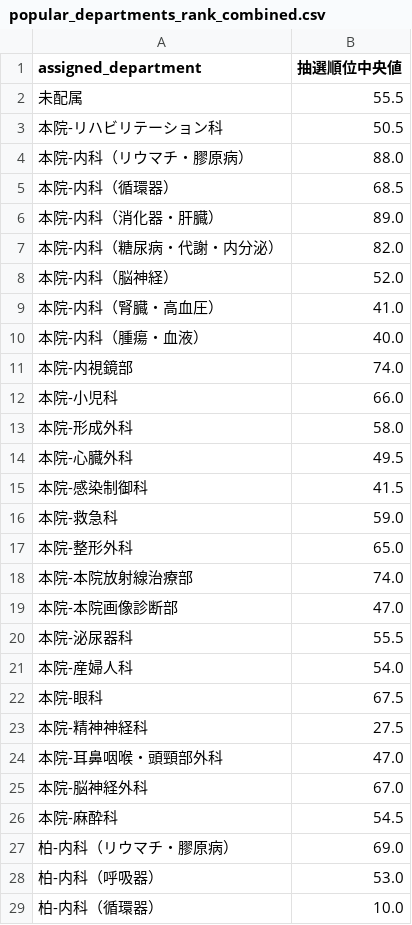
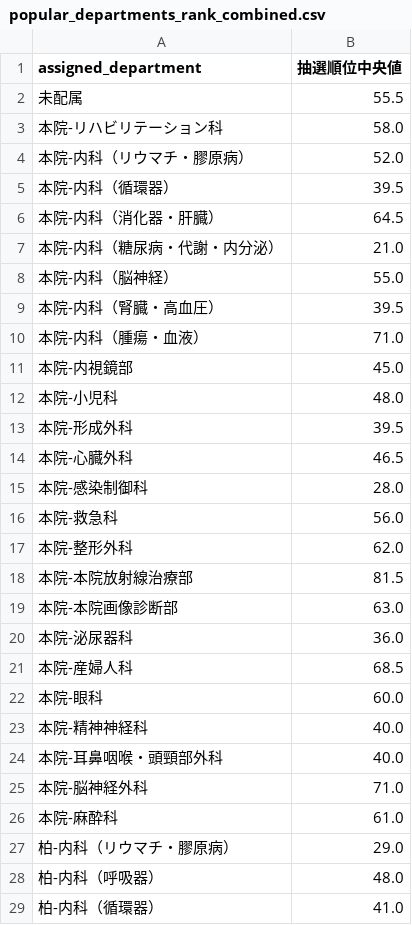
Before and after one commit to 9RmN/CCsimulator, a CSV file: popular_departments_rank_combined.csv, drawn as a sheet; only a part is shown; the diff covers the shown part only.

```diff
--- a/popular_departments_rank_combined.csv
+++ b/popular_departments_rank_combined.csv
@@ -2,28 +2,28 @@ assigned_department,抽選順位中央値
 未配属,55.5
-本院-リハビリテーション科,50.5
-本院-内科（リウマチ・膠原病）,88.0
-本院-内科（循環器）,68.5
-本院-内科（消化器・肝臓）,89.0
-本院-内科（糖尿病・代謝・内分泌）,82.0
-本院-内科（脳神経）,52.0
-本院-内科（腎臓・高血圧）,41.0
-本院-内科（腫瘍・血液）,40.0
-本院-内視鏡部,74.0
-本院-小児科,66.0
-本院-形成外科,58.0
-本院-心臓外科,49.5
-本院-感染制御科,41.5
-本院-救急科,59.0
-本院-整形外科,65.0
-本院-本院放射線治療部,74.0
-本院-本院画像診断部,47.0
-本院-泌尿器科,55.5
-本院-産婦人科,54.0
-本院-眼科,67.5
-本院-精神神経科,27.5
-本院-耳鼻咽喉・頭頸部外科,47.0
-本院-脳神経外科,67.0
-本院-麻酔科,54.5
-柏-内科（リウマチ・膠原病）,69.0
-柏-内科（呼吸器）,53.0
-柏-内科（循環器）,10.0
+本院-リハビリテーション科,58.0
+本院-内科（リウマチ・膠原病）,52.0
+本院-内科（循環器）,39.5
+本院-内科（消化器・肝臓）,64.5
+本院-内科（糖尿病・代謝・内分泌）,21.0
+本院-内科（脳神経）,55.0
+本院-内科（腎臓・高血圧）,39.5
+本院-内科（腫瘍・血液）,71.0
+本院-内視鏡部,45.0
+本院-小児科,48.0
+本院-形成外科,39.5
+本院-心臓外科,46.5
+本院-感染制御科,28.0
+本院-救急科,56.0
+本院-整形外科,62.0
+本院-本院放射線治療部,81.5
+本院-本院画像診断部,63.0
+本院-泌尿器科,36.0
+本院-産婦人科,68.5
+本院-眼科,60.0
+本院-精神神経科,40.0
+本院-耳鼻咽喉・頭頸部外科,40.0
+本院-脳神経外科,71.0
+本院-麻酔科,61.0
+柏-内科（リウマチ・膠原病）,29.0
+柏-内科（呼吸器）,48.0
+柏-内科（循環器）,41.0
```
Also changed, not shown: 2 removed rows and 27 edited cells elsewhere in this file, assignment_with_unanswered.csv, probability_montecarlo_combined.csv.
